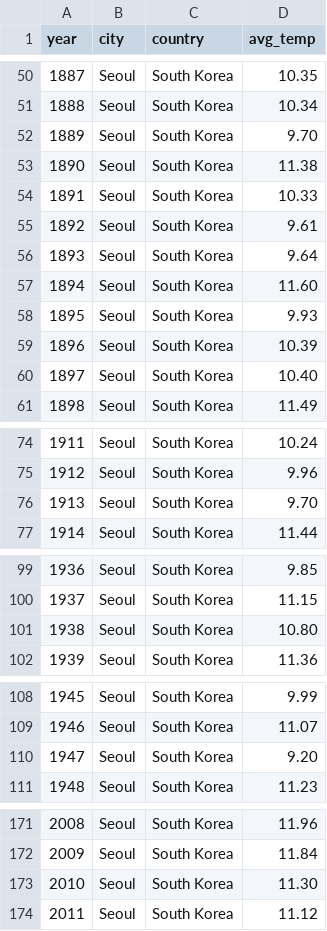
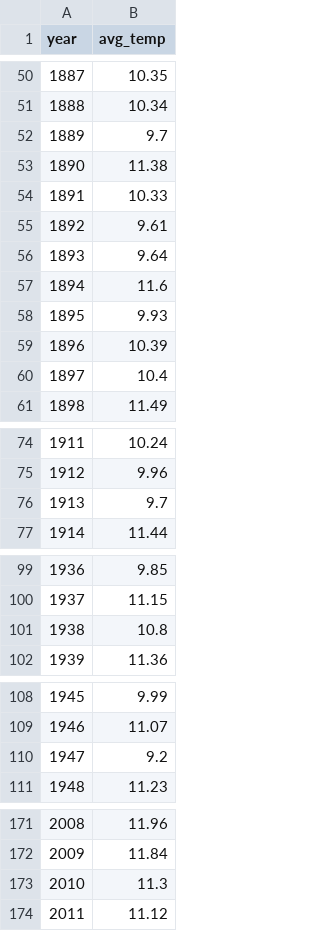
Before and after one commit to blackdogcode/DataAnalytics, a CSV file: temperature/seoul_temperature.csv, drawn as a sheet; only a part is shown, gaps mark what is left out; removed rows and columns are numbered as before the commit, all else as after; the diff covers the shown part only; the diff names each change by its address in the sheet, - before the commit and + after, or states it on an @@ line.

```diff
--- a/temperature/seoul_temperature.csv
+++ b/temperature/seoul_temperature.csv
-column B (city), rows 50-61: all Seoul; rows 74-77: all Seoul; rows 99-102: all Seoul; rows 108-111: all Seoul; rows 171-174: all Seoul
-column C (country), rows 50-61: all South Korea; rows 74-77: all South Korea; rows 99-102: all South Korea; rows 108-111: all South Korea; rows 171-174: all South Korea
-B52 (avg_temp): 9.70
+B52 (avg_temp): 9.7
-B57 (avg_temp): 11.60
+B57 (avg_temp): 11.6
-B60 (avg_temp): 10.40
+B60 (avg_temp): 10.4
-B76 (avg_temp): 9.70
+B76 (avg_temp): 9.7
-B101 (avg_temp): 10.80
+B101 (avg_temp): 10.8
-B110 (avg_temp): 9.20
+B110 (avg_temp): 9.2
-B173 (avg_temp): 11.30
+B173 (avg_temp): 11.3
```
Also changed, not shown: 7 edited cells elsewhere in this file, 1 other file.
